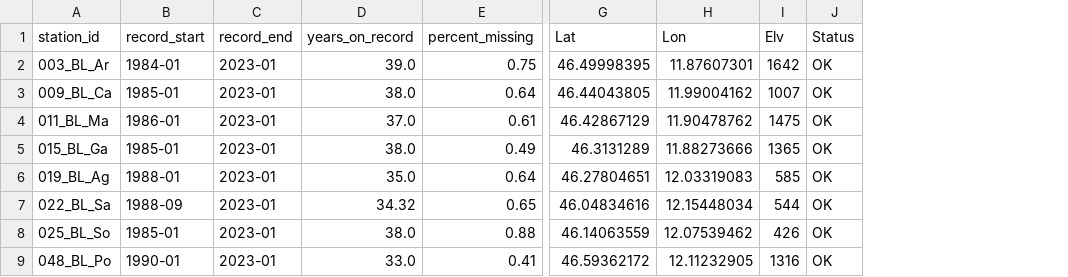
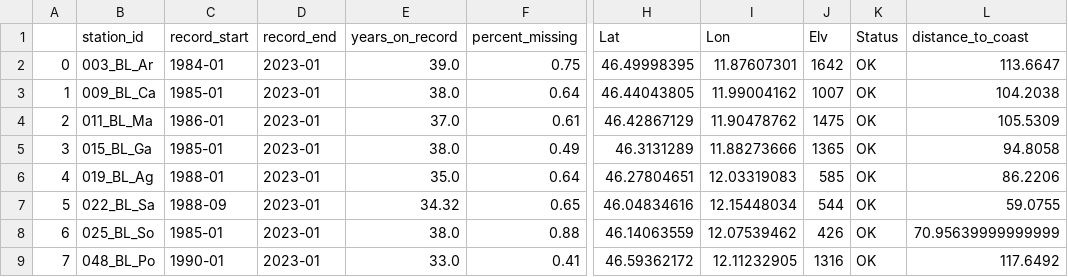
Before and after one commit to santaandria/spectral_budget, a CSV file: data/gt_30y_lt_1perc_missing.csv, drawn as a sheet; only a part is shown, gaps mark what is left out; the diff names each change by its address in the sheet, - before the commit and + after, or states it on an @@ line.

```diff
--- a/data/gt_30y_lt_1perc_missing.csv
+++ b/data/gt_30y_lt_1perc_missing.csv
+column A, rows 2-9: 0 | 1 | 2 | 3 | 4 | 5 | 6 | 7
+column L (distance_to_coast), rows 2-9: 113.6647 | 104.2038 | 105.5309 | 94.8058 | 86.2206 | 59.0755 | 70.95639999999999 | 117.6492
```
Also changed, not shown: data/lparams.csv, 6 other files.
